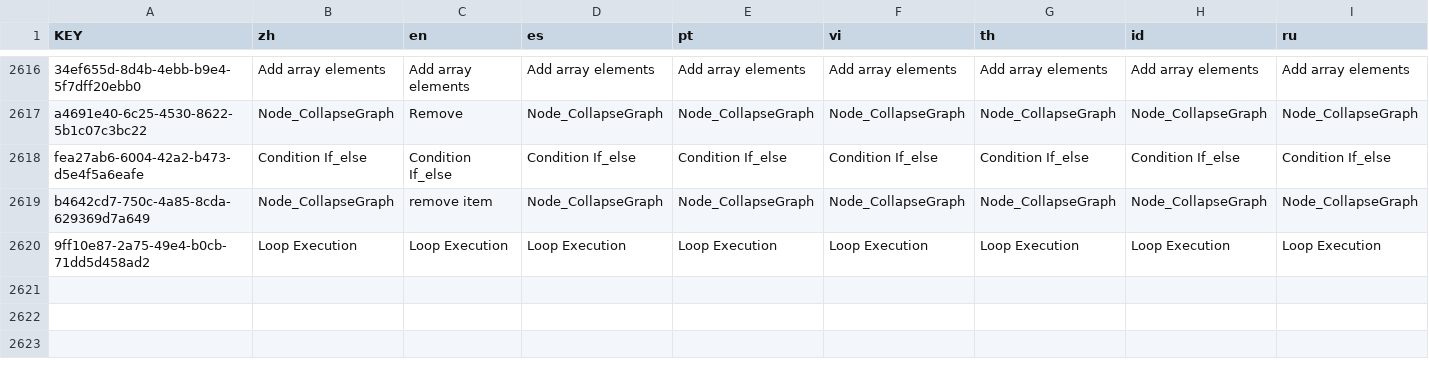
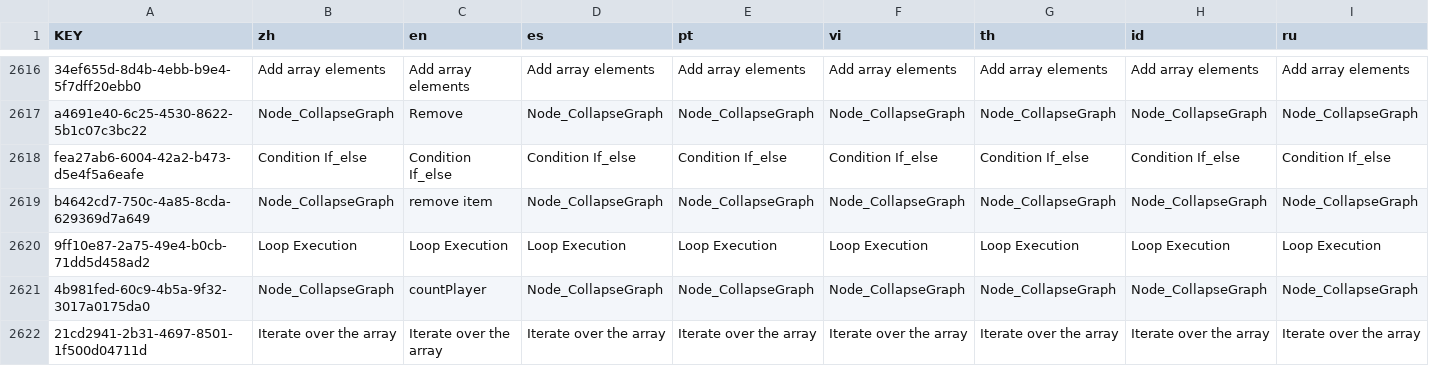
Before and after one commit to Aphikhun/Fall-Man-Go, a CSV file: lang/lang.csv, drawn as a sheet; only a part is shown, gaps mark what is left out; rows hold the shown columns only; the diff names each change by its address in the sheet, - before the commit and + after, or states it on an @@ line.

```diff
--- a/lang/lang.csv
+++ b/lang/lang.csv
+row 2621: 4b981fed-60c9-4b5a-9f32-3017a0175da0 | Node_CollapseGraph | countPlayer | Node_CollapseGraph | Node_CollapseGraph | Node_CollapseGraph | Node_CollapseGraph | Node_CollapseGraph | Node_CollapseGraph
+row 2622: 21cd2941-2b31-4697-8501-1f500d04711d | Iterate over the array | Iterate over the array | Iterate over the array | Iterate over the array | Iterate over the array | Iterate over the array | Iterate over the array | Iterate over the array
```
Also changed, not shown: 26 other files.
